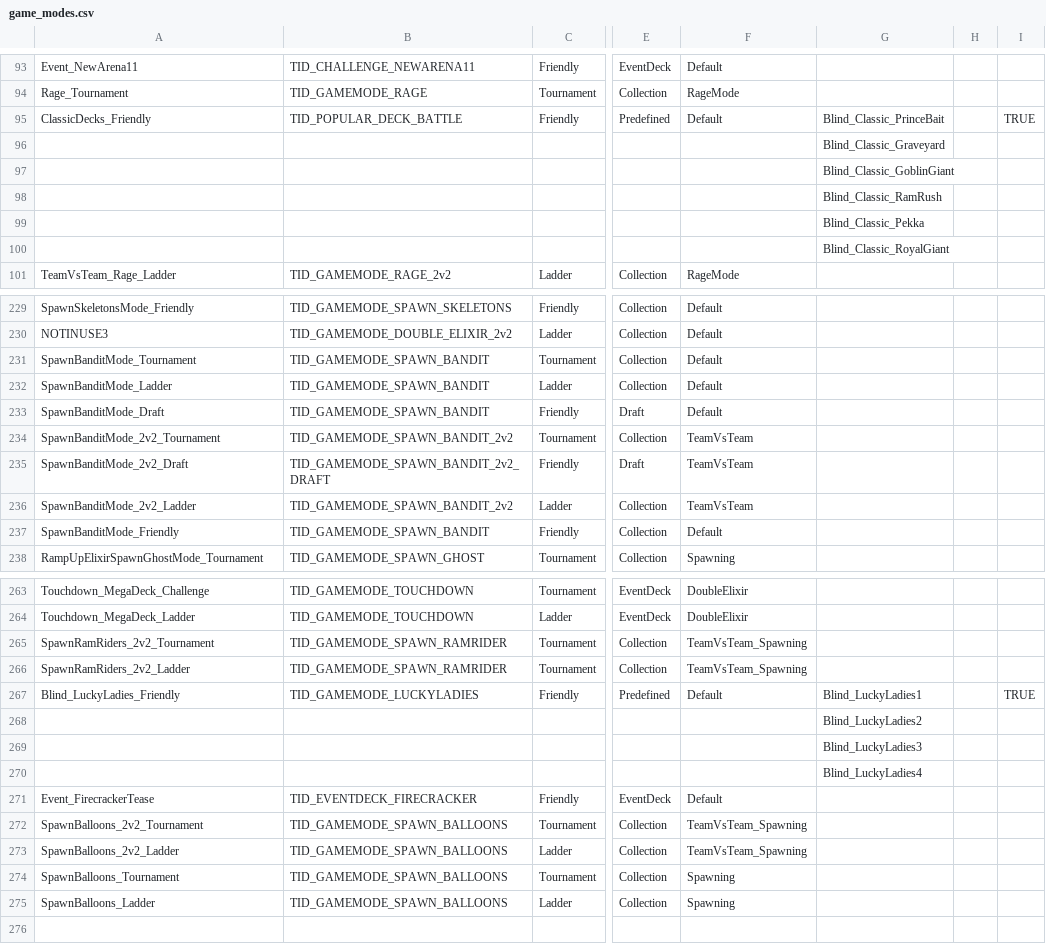
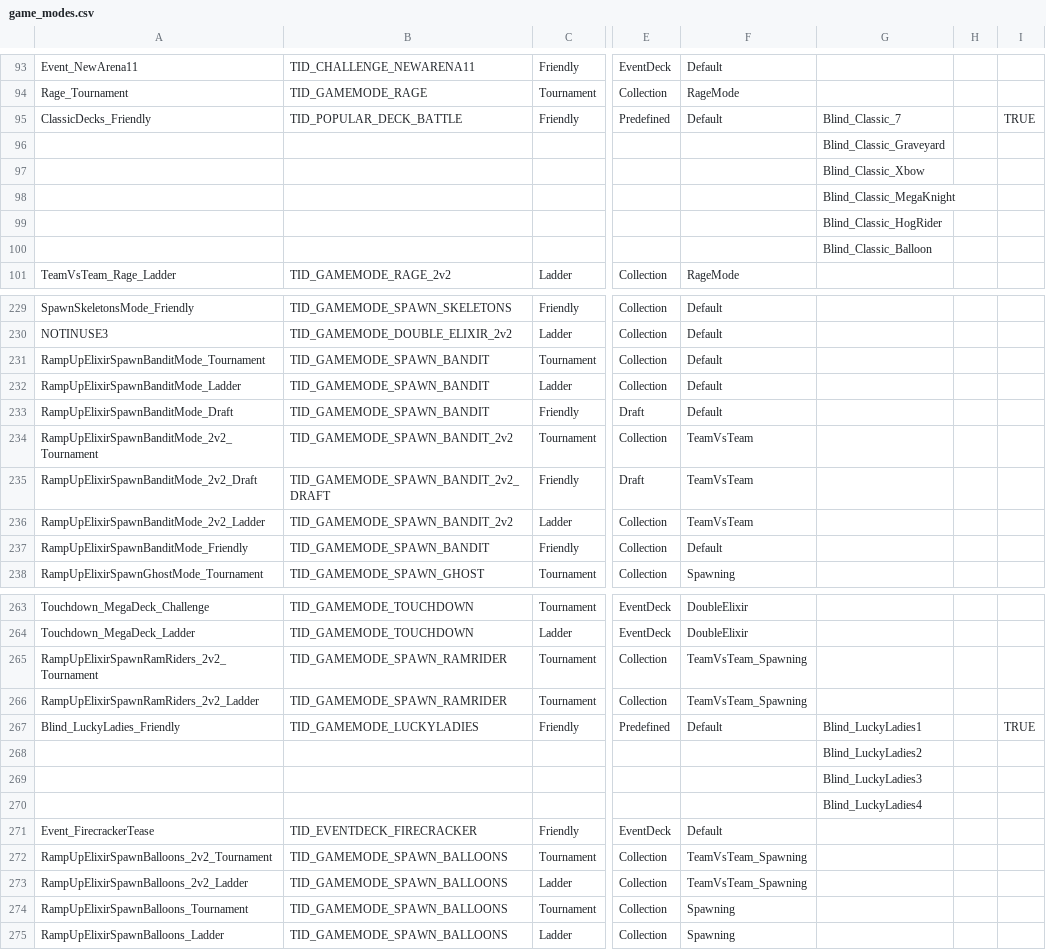
Before and after one commit to smlbiobot/cr-csv, a CSV file: assets/csv_logic/game_modes.csv, drawn as a sheet; only a part is shown, gaps mark what is left out; the diff names each change by its address in the sheet, - before the commit and + after, or states it on an @@ line.

```diff
--- a/assets/csv_logic/game_modes.csv
+++ b/assets/csv_logic/game_modes.csv
-G95: Blind_Classic_PrinceBait
+G95: Blind_Classic_7
-G97: Blind_Classic_GoblinGiant
+G97: Blind_Classic_Xbow
-G98: Blind_Classic_RamRush
+G98: Blind_Classic_MegaKnight
-G99: Blind_Classic_Pekka
+G99: Blind_Classic_HogRider
-G100: Blind_Classic_RoyalGiant
+G100: Blind_Classic_Balloon
-A231: SpawnBanditMode_Tournament
+A231: RampUpElixirSpawnBanditMode_Tournament
-A232: SpawnBanditMode_Ladder
+A232: RampUpElixirSpawnBanditMode_Ladder
-A233: SpawnBanditMode_Draft
+A233: RampUpElixirSpawnBanditMode_Draft
-A234: SpawnBanditMode_2v2_Tournament
+A234: RampUpElixirSpawnBanditMode_2v2_Tournament
-A235: SpawnBanditMode_2v2_Draft
+A235: RampUpElixirSpawnBanditMode_2v2_Draft
-A236: SpawnBanditMode_2v2_Ladder
+A236: RampUpElixirSpawnBanditMode_2v2_Ladder
-A237: SpawnBanditMode_Friendly
+A237: RampUpElixirSpawnBanditMode_Friendly
-A265: SpawnRamRiders_2v2_Tournament
+A265: RampUpElixirSpawnRamRiders_2v2_Tournament
-A266: SpawnRamRiders_2v2_Ladder
+A266: RampUpElixirSpawnRamRiders_2v2_Ladder
-A272: SpawnBalloons_2v2_Tournament
+A272: RampUpElixirSpawnBalloons_2v2_Tournament
-A273: SpawnBalloons_2v2_Ladder
+A273: RampUpElixirSpawnBalloons_2v2_Ladder
-A274: SpawnBalloons_Tournament
+A274: RampUpElixirSpawnBalloons_Tournament
-A275: SpawnBalloons_Ladder
+A275: RampUpElixirSpawnBalloons_Ladder
```
Also changed, not shown: assets/csv_client/texts_patch.csv, assets/csv_logic/characters.csv, 4 other files.
